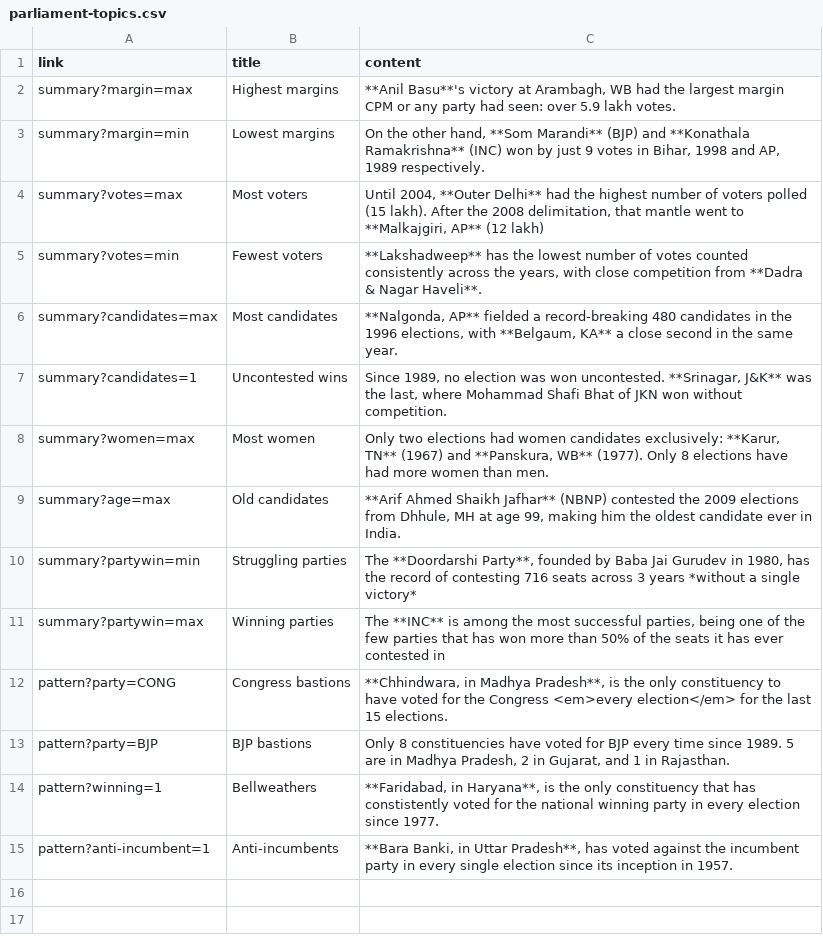
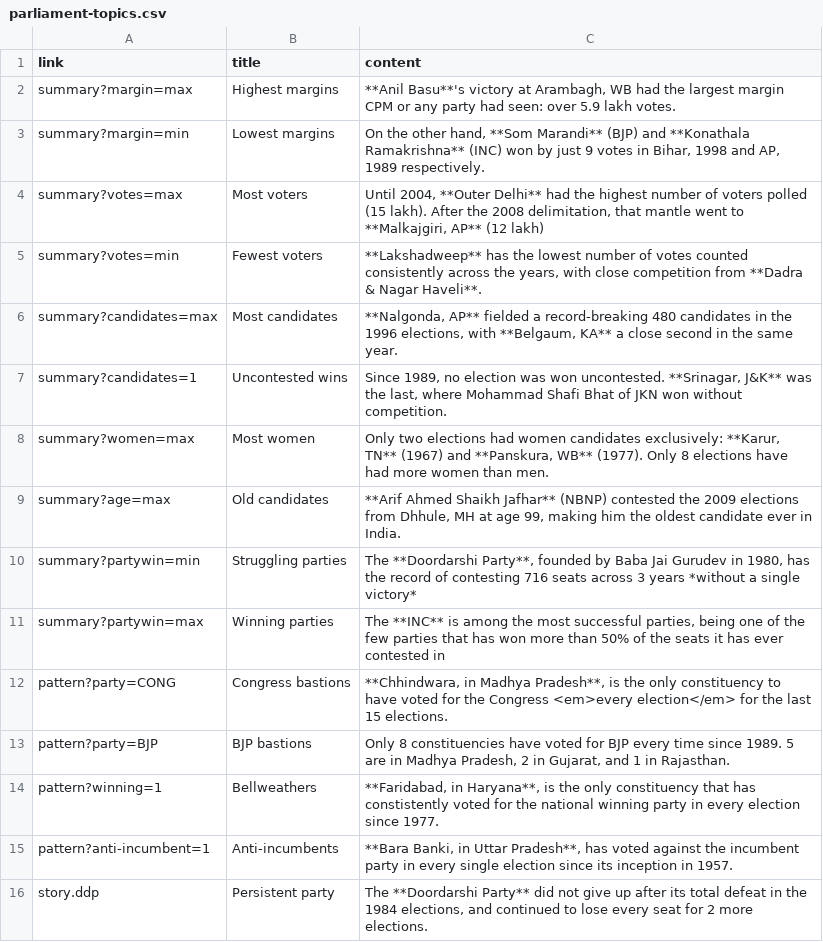
Before and after one commit to tswaroop/election, a CSV file: parliament-topics.csv, drawn as a sheet; the diff names each change by its address in the sheet, - before the commit and + after, or states it on an @@ line.

Commit message:
Add DDP story to factoids

```diff
--- a/parliament-topics.csv
+++ b/parliament-topics.csv
+row 16: story.ddp | Persistent party | The **Doordarshi Party** did not give up after its total defeat in the 1984 elections, and continued to lose every seat for 2 more elections.
```
Also changed, not shown: 2 other files.
